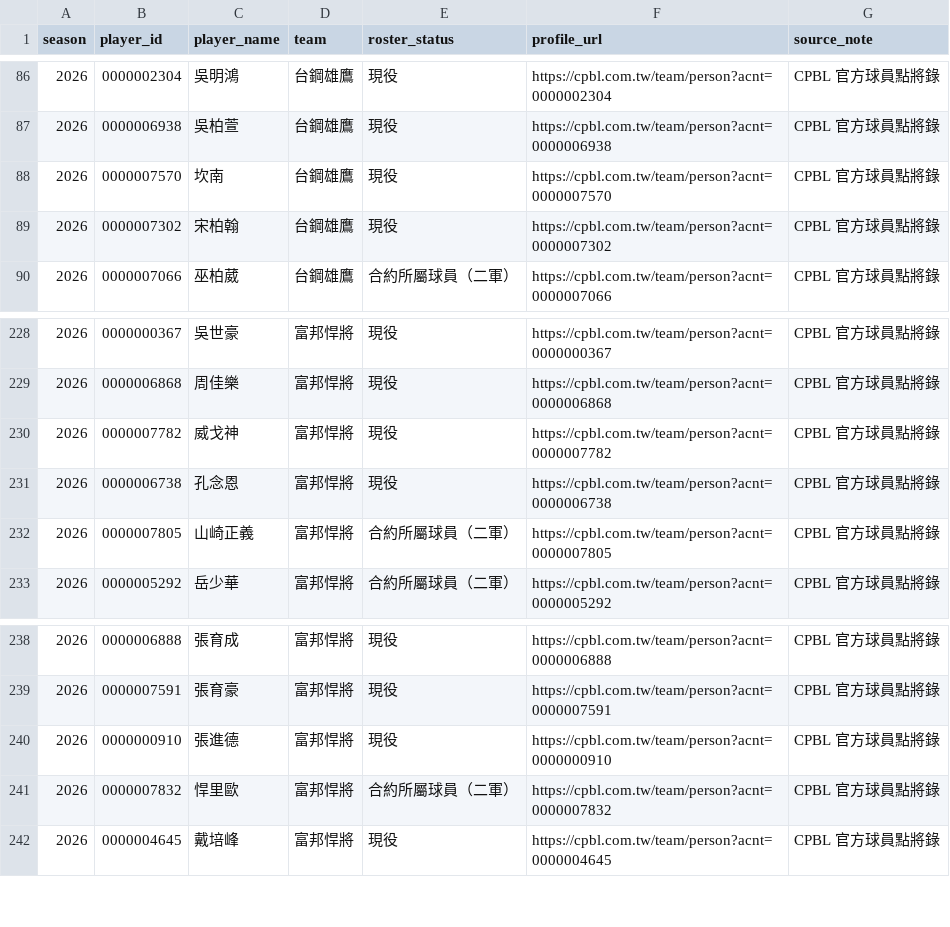
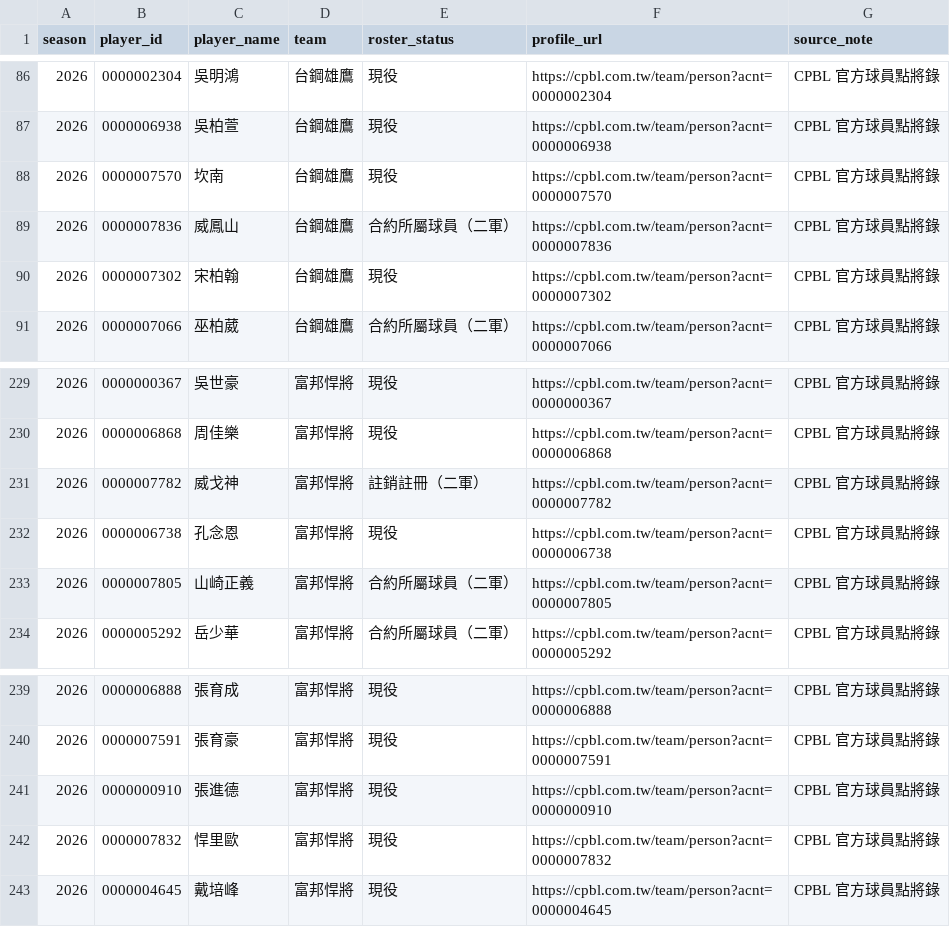
Before and after one commit to Lily09-project/CPBL-baseball, a CSV file: data/processed/roster.csv, drawn as a sheet; only a part is shown, gaps mark what is left out.

```diff
--- a/data/processed/roster.csv
+++ b/data/processed/roster.csv
@@ -88,2 +88,3 @@
 2026,0000007570,坎南,台鋼雄鷹,現役,https://cpbl.com.tw/team/person?acnt=0000007570,CPBL 官方球員點將錄
+2026,0000007836,威鳳山,台鋼雄鷹,合約所屬球員（二軍）,https://cpbl.com.tw/team/person?acnt=0000007836,CPBL 官方球員點將錄
 2026,0000007302,宋柏翰,台鋼雄鷹,現役,https://cpbl.com.tw/team/person?acnt=0000007302,CPBL 官方球員點將錄
@@ -229,3 +230,3 @@
 2026,0000006868,周佳樂,富邦悍將,現役,https://cpbl.com.tw/team/person?acnt=0000006868,CPBL 官方球員點將錄
-2026,0000007782,威戈神,富邦悍將,現役,https://cpbl.com.tw/team/person?acnt=0000007782,CPBL 官方球員點將錄
+2026,0000007782,威戈神,富邦悍將,註銷註冊（二軍）,https://cpbl.com.tw/team/person?acnt=0000007782,CPBL 官方球員點將錄
 2026,0000006738,孔念恩,富邦悍將,現役,https://cpbl.com.tw/team/person?acnt=0000006738,CPBL 官方球員點將錄
@@ -240,3 +241,3 @@
 2026,0000000910,張進德,富邦悍將,現役,https://cpbl.com.tw/team/person?acnt=0000000910,CPBL 官方球員點將錄
-2026,0000007832,悍里歐,富邦悍將,合約所屬球員（二軍）,https://cpbl.com.tw/team/person?acnt=0000007832,CPBL 官方球員點將錄
+2026,0000007832,悍里歐,富邦悍將,現役,https://cpbl.com.tw/team/person?acnt=0000007832,CPBL 官方球員點將錄
 2026,0000004645,戴培峰,富邦悍將,現役,https://cpbl.com.tw/team/person?acnt=0000004645,CPBL 官方球員點將錄
```
Also changed, not shown: data/processed/batters_scored.csv, data/processed/pitchers_scored.csv, 9 other files.
